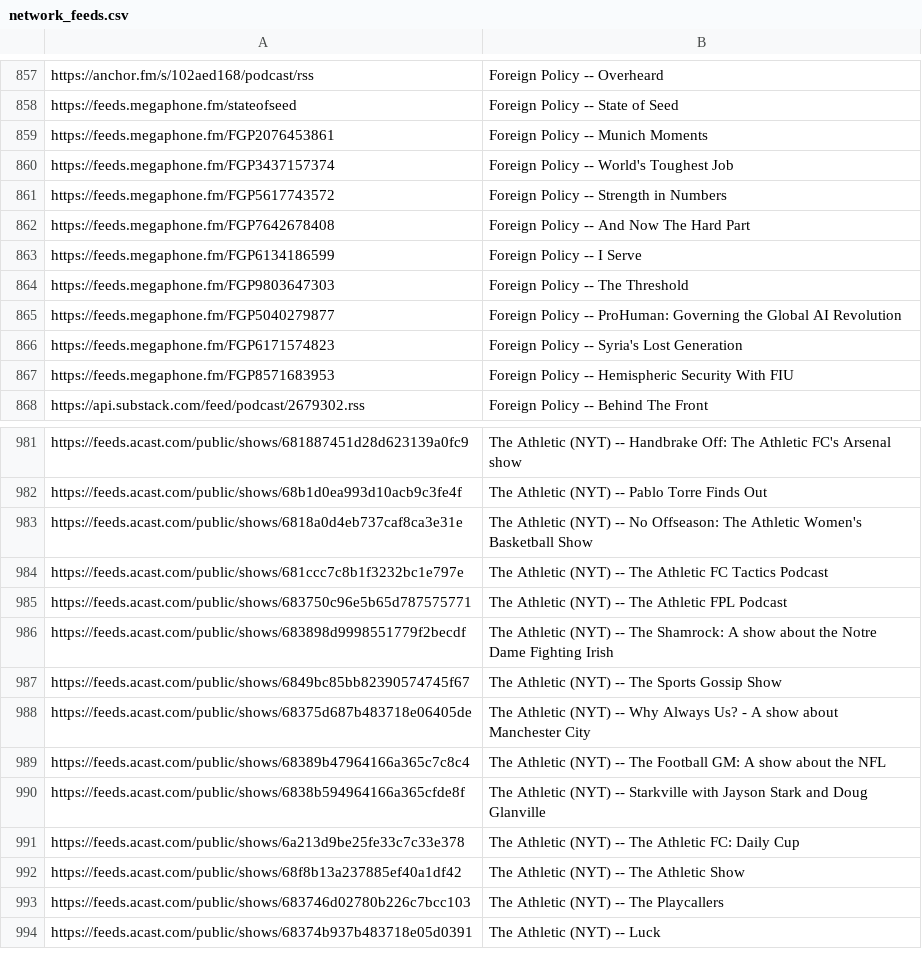
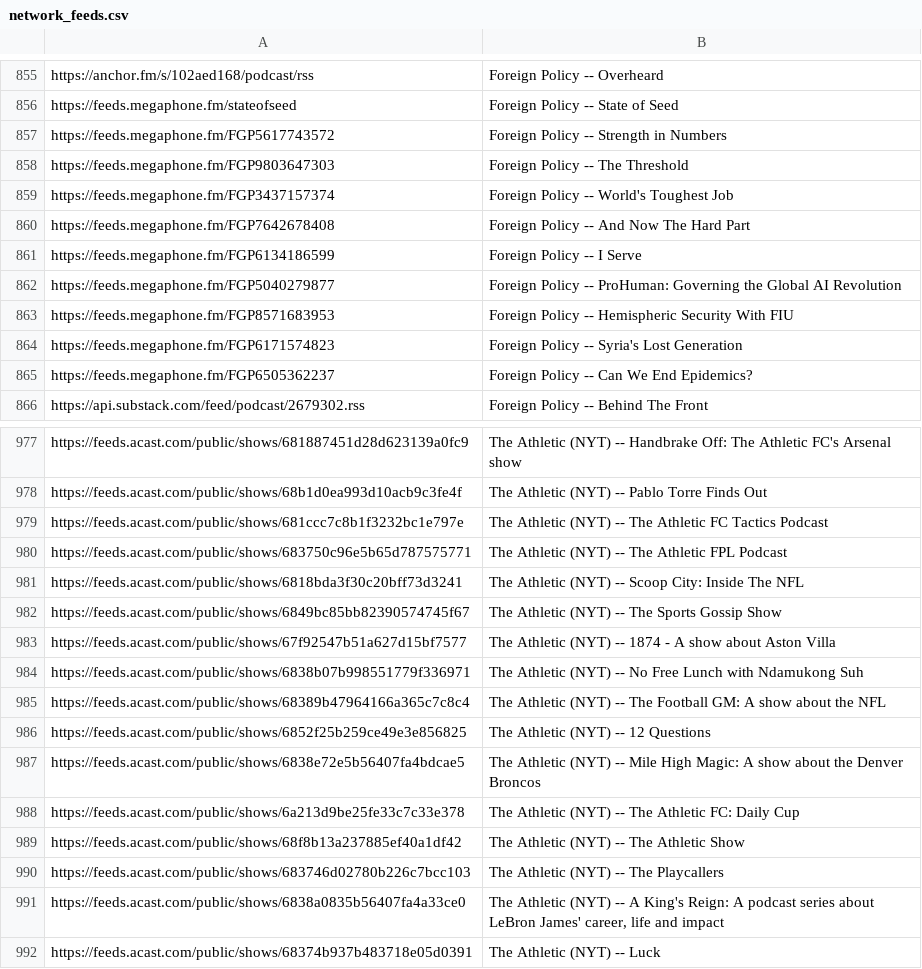
Before and after one commit to perlstein/abunchofcoconuts, a CSV file: data/network_feeds.csv, drawn as a sheet; only a part is shown, gaps mark what is left out; the diff covers the shown part only.

```diff
--- a/data/network_feeds.csv
+++ b/data/network_feeds.csv
@@ -858,11 +856,11 @@ https://anchor.fm/s/102aed168/podcast/rss,Foreign Policy -- Overheard
 https://feeds.megaphone.fm/stateofseed,Foreign Policy -- State of Seed
-https://feeds.megaphone.fm/FGP2076453861,Foreign Policy -- Munich Moments
-https://feeds.megaphone.fm/FGP3437157374,Foreign Policy -- World's Toughest Job
 https://feeds.megaphone.fm/FGP5617743572,Foreign Policy -- Strength in Numbers
+https://feeds.megaphone.fm/FGP9803647303,Foreign Policy -- The Threshold
+https://feeds.megaphone.fm/FGP3437157374,Foreign Policy -- World's Toughest Job
 https://feeds.megaphone.fm/FGP7642678408,Foreign Policy -- And Now The Hard Part
 https://feeds.megaphone.fm/FGP6134186599,Foreign Policy -- I Serve
-https://feeds.megaphone.fm/FGP9803647303,Foreign Policy -- The Threshold
 https://feeds.megaphone.fm/FGP5040279877,Foreign Policy -- ProHuman: Governing the Global AI Revolution
-https://feeds.megaphone.fm/FGP6171574823,Foreign Policy -- Syria's Lost Generation
 https://feeds.megaphone.fm/FGP8571683953,Foreign Policy -- Hemispheric Security With FIU
+https://feeds.megaphone.fm/FGP6171574823,Foreign Policy -- Syria's Lost Generation
+https://feeds.megaphone.fm/FGP6505362237,Foreign Policy -- Can We End Epidemics?
 https://api.substack.com/feed/podcast/2679302.rss,Foreign Policy -- Behind The Front
@@ -982,10 +978,11 @@ https://feeds.acast.com/public/shows/681887451d28d623139a0fc9,The Athletic (NYT)
 https://feeds.acast.com/public/shows/68b1d0ea993d10acb9c3fe4f,The Athletic (NYT) -- Pablo Torre Finds Out
-https://feeds.acast.com/public/shows/6818a0d4eb737caf8ca3e31e,The Athletic (NYT) -- No Offseason: The Athletic Women's Basketball Show
 https://feeds.acast.com/public/shows/681ccc7c8b1f3232bc1e797e,The Athletic (NYT) -- The Athletic FC Tactics Podcast
 https://feeds.acast.com/public/shows/683750c96e5b65d787575771,The Athletic (NYT) -- The Athletic FPL Podcast
-https://feeds.acast.com/public/shows/683898d9998551779f2becdf,The Athletic (NYT) -- The Shamrock: A show about the Notre Dame Fighting Irish
+https://feeds.acast.com/public/shows/6818bda3f30c20bff73d3241,The Athletic (NYT) -- Scoop City: Inside The NFL
 https://feeds.acast.com/public/shows/6849bc85bb82390574745f67,The Athletic (NYT) -- The Sports Gossip Show
-https://feeds.acast.com/public/shows/68375d687b483718e06405de,The Athletic (NYT) -- Why Always Us? - A show about Manchester City
+https://feeds.acast.com/public/shows/67f92547b51a627d15bf7577,The Athletic (NYT) -- 1874 - A show about Aston Villa
+https://feeds.acast.com/public/shows/6838b07b998551779f336971,The Athletic (NYT) -- No Free Lunch with Ndamukong Suh
 https://feeds.acast.com/public/shows/68389b47964166a365c7c8c4,The Athletic (NYT) -- The Football GM: A show about the NFL
-https://feeds.acast.com/public/shows/6838b594964166a365cfde8f,The Athletic (NYT) -- Starkville with Jayson Stark and Doug Glanville
+https://feeds.acast.com/public/shows/6852f25b259ce49e3e856825,The Athletic (NYT) -- 12 Questions
+https://feeds.acast.com/public/shows/6838e72e5b56407fa4bdcae5,The Athletic (NYT) -- Mile High Magic: A show about the Denver Broncos
 https://feeds.acast.com/public/shows/6a213d9be25fe33c7c33e378,The Athletic (NYT) -- The Athletic FC: Daily Cup
@@ -993,2 +990,3 @@ https://feeds.acast.com/public/shows/68f8b13a237885ef40a1df42,The Athletic (NYT)
 https://feeds.acast.com/public/shows/683746d02780b226c7bcc103,The Athletic (NYT) -- The Playcallers
+https://feeds.acast.com/public/shows/6838a0835b56407fa4a33ce0,"The Athletic (NYT) -- A King's Reign: A podcast series about LeBron James' career, life and impact"
 https://feeds.acast.com/public/shows/68374b937b483718e05d0391,The Athletic (NYT) -- Luck
```
Also changed, not shown: 14 added rows, 19 removed rows, 27 moved rows and 2 edited cells elsewhere in this file, 1 other file.
